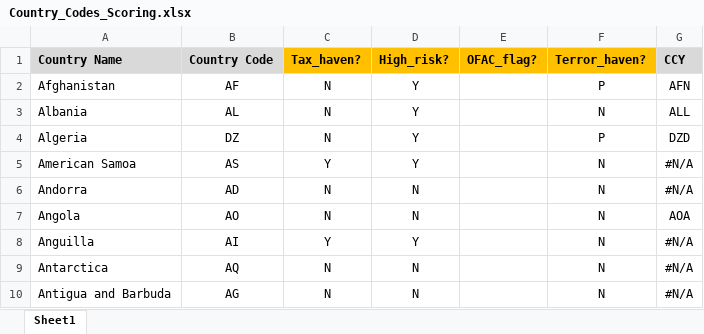
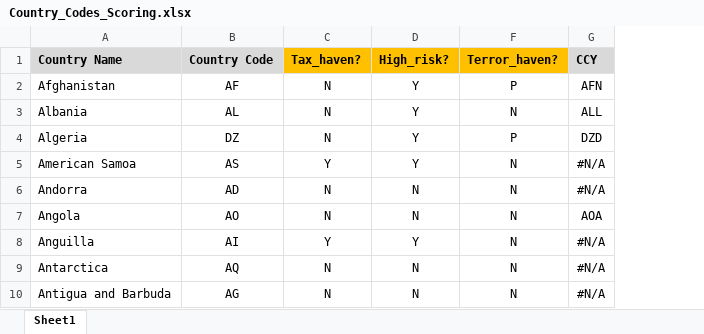
Before and after one commit to brb232wg/Capital-Tracker, an Excel workbook: Source-files/Country_Codes_Scoring.xlsx, sheet Sheet1, drawn as a sheet; only a part is shown; values as stored, in another font and other column widths than the file's, no borders; table styles not drawn; the diff names each change by its address in the sheet, - before the commit and + after, or states it on an @@ line.

```diff
--- a/Source-files/Country_Codes_Scoring.xlsx (sheet Sheet1)
+++ b/Source-files/Country_Codes_Scoring.xlsx (sheet Sheet1)
@@ column E (OFAC_flag?) hidden, empty @@
```
Also changed, not shown: 1 other file.
